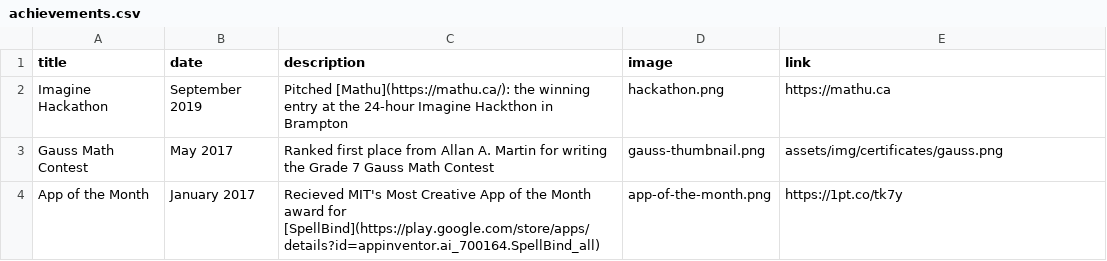
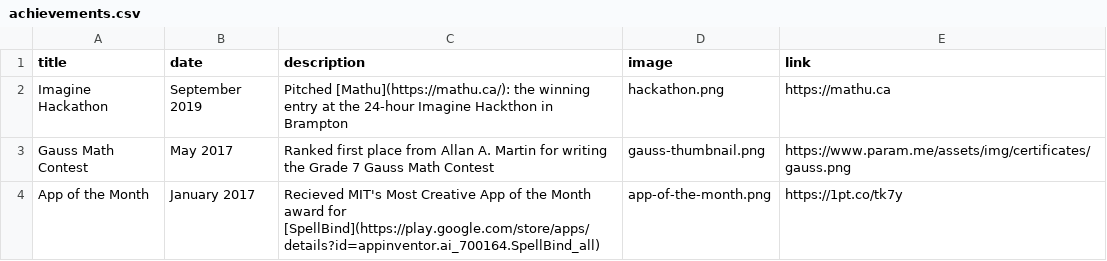
Before and after one commit to paramt/paramt.github.io, a CSV file: _data/achievements.csv, drawn as a sheet.

Commit message:
Update all relative URLs to absolute URLs
In order to pass tests

```diff
--- a/_data/achievements.csv
+++ b/_data/achievements.csv
@@ -2,3 +2,3 @@ title,date,description,image,link
 Imagine Hackathon,September 2019,Pitched [Mathu](https://mathu.ca/): the winning entry at the 24-hour Imagine Hackthon in Brampton,hackathon.png,https://mathu.ca
-Gauss Math Contest,May 2017,Ranked first place from Allan A. Martin for writing the Grade 7 Gauss Math Contest,gauss-thumbnail.png,assets/img/certificates/gauss.png
+Gauss Math Contest,May 2017,Ranked first place from Allan A. Martin for writing the Grade 7 Gauss Math Contest,gauss-thumbnail.png,https://www.param.me/assets/img/certificates/gauss.png
 App of the Month,January 2017,Recieved MIT's Most Creative App of the Month award for [SpellBind](https://play.google.com/store/apps/details?id=appinventor.ai_700164.SpellBind_all),app-of-the-month.png,https://1pt.co/tk7y
```
